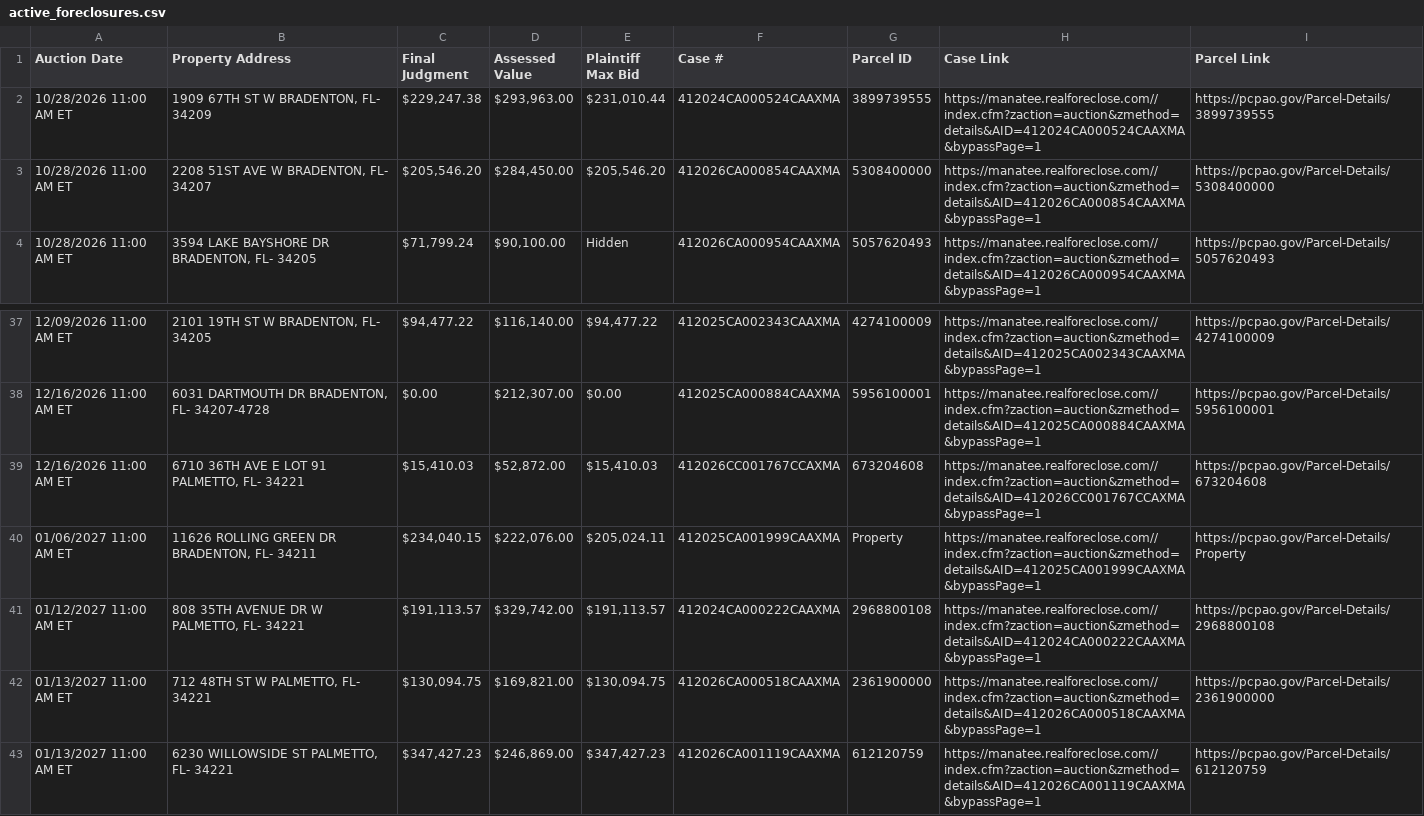
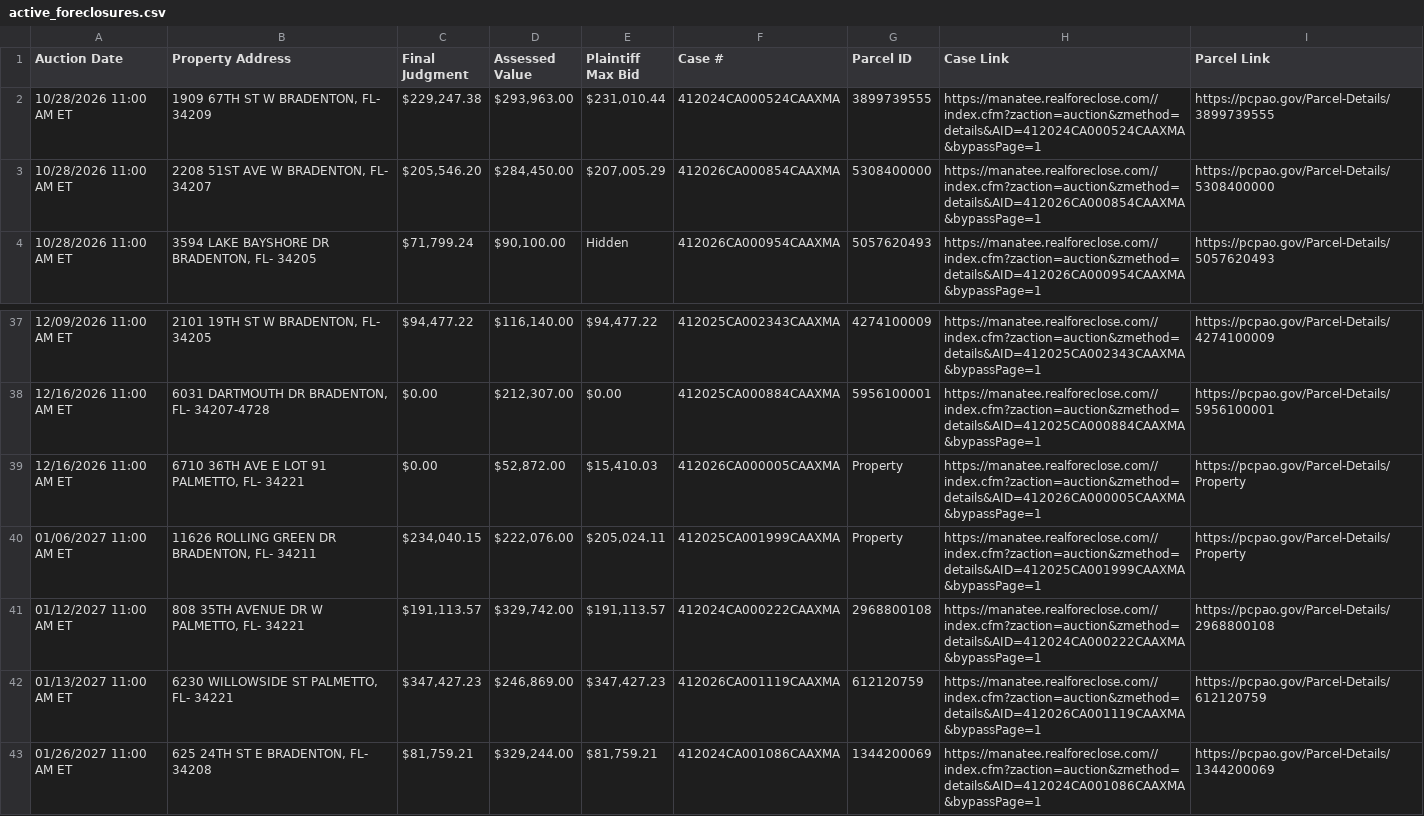
Before and after one commit to figlesias7/realforeclose-manatee, a CSV file: data/active_foreclosures.csv, drawn as a sheet; only a part is shown, gaps mark what is left out; the shorter side is filled out with more unchanged rows.

```diff
--- a/data/active_foreclosures.csv
+++ b/data/active_foreclosures.csv
@@ -2,3 +2,3 @@ Auction Date,Property Address,Final Judgment,Assessed Value,Plaintiff Max Bid,Ca
 10/28/2026 11:00 AM ET,"1909 67TH ST W BRADENTON, FL- 34209","$229,247.38","$293,963.00","$231,010.44",412024CA000524CAAXMA,3899739555,https://manatee.realforeclose.com//index.cfm?zaction=auction&zmethod=details&AID=412024CA000524CAAXMA&bypassPage=1,https://pcpao.gov/Parcel-Details/3899739555
-10/28/2026 11:00 AM ET,"2208 51ST AVE W BRADENTON, FL- 34207","$205,546.20","$284,450.00","$205,546.20",412026CA000854CAAXMA,5308400000,https://manatee.realforeclose.com//index.cfm?zaction=auction&zmethod=details&AID=412026CA000854CAAXMA&bypassPage=1,https://pcpao.gov/Parcel-Details/5308400000
+10/28/2026 11:00 AM ET,"2208 51ST AVE W BRADENTON, FL- 34207","$205,546.20","$284,450.00","$207,005.29",412026CA000854CAAXMA,5308400000,https://manatee.realforeclose.com//index.cfm?zaction=auction&zmethod=details&AID=412026CA000854CAAXMA&bypassPage=1,https://pcpao.gov/Parcel-Details/5308400000
 10/28/2026 11:00 AM ET,"3594 LAKE BAYSHORE DR BRADENTON, FL- 34205","$71,799.24","$90,100.00",Hidden,412026CA000954CAAXMA,5057620493,https://manatee.realforeclose.com//index.cfm?zaction=auction&zmethod=details&AID=412026CA000954CAAXMA&bypassPage=1,https://pcpao.gov/Parcel-Details/5057620493
@@ -38,6 +38,5 @@ Auction Date,Property Address,Final Judgment,Assessed Value,Plaintiff Max Bid,Ca
 12/16/2026 11:00 AM ET,"6031 DARTMOUTH DR BRADENTON, FL- 34207-4728",$0.00,"$212,307.00",$0.00,412025CA000884CAAXMA,5956100001,https://manatee.realforeclose.com//index.cfm?zaction=auction&zmethod=details&AID=412025CA000884CAAXMA&bypassPage=1,https://pcpao.gov/Parcel-Details/5956100001
-12/16/2026 11:00 AM ET,"6710 36TH AVE E LOT 91 PALMETTO, FL- 34221","$15,410.03","$52,872.00","$15,410.03",412026CC001767CCAXMA,673204608,https://manatee.realforeclose.com//index.cfm?zaction=auction&zmethod=details&AID=412026CC001767CCAXMA&bypassPage=1,https://pcpao.gov/Parcel-Details/673204608
+12/16/2026 11:00 AM ET,"6710 36TH AVE E LOT 91 PALMETTO, FL- 34221",$0.00,"$52,872.00","$15,410.03",412026CA000005CAAXMA,Property,https://manatee.realforeclose.com//index.cfm?zaction=auction&zmethod=details&AID=412026CA000005CAAXMA&bypassPage=1,https://pcpao.gov/Parcel-Details/Property
 01/06/2027 11:00 AM ET,"11626 ROLLING GREEN DR BRADENTON, FL- 34211","$234,040.15","$222,076.00","$205,024.11",412025CA001999CAAXMA,Property,https://manatee.realforeclose.com//index.cfm?zaction=auction&zmethod=details&AID=412025CA001999CAAXMA&bypassPage=1,https://pcpao.gov/Parcel-Details/Property
 01/12/2027 11:00 AM ET,"808 35TH AVENUE DR W PALMETTO, FL- 34221","$191,113.57","$329,742.00","$191,113.57",412024CA000222CAAXMA,2968800108,https://manatee.realforeclose.com//index.cfm?zaction=auction&zmethod=details&AID=412024CA000222CAAXMA&bypassPage=1,https://pcpao.gov/Parcel-Details/2968800108
-01/13/2027 11:00 AM ET,"712 48TH ST W PALMETTO, FL- 34221","$130,094.75","$169,821.00","$130,094.75",412026CA000518CAAXMA,2361900000,https://manatee.realforeclose.com//index.cfm?zaction=auction&zmethod=details&AID=412026CA000518CAAXMA&bypassPage=1,https://pcpao.gov/Parcel-Details/2361900000
 01/13/2027 11:00 AM ET,"6230 WILLOWSIDE ST PALMETTO, FL- 34221","$347,427.23","$246,869.00","$347,427.23",412026CA001119CAAXMA,612120759,https://manatee.realforeclose.com//index.cfm?zaction=auction&zmethod=details&AID=412026CA001119CAAXMA&bypassPage=1,https://pcpao.gov/Parcel-Details/612120759
```
Also changed, not shown: data/all_seen.csv, data/event_log.csv, 3 other files.
